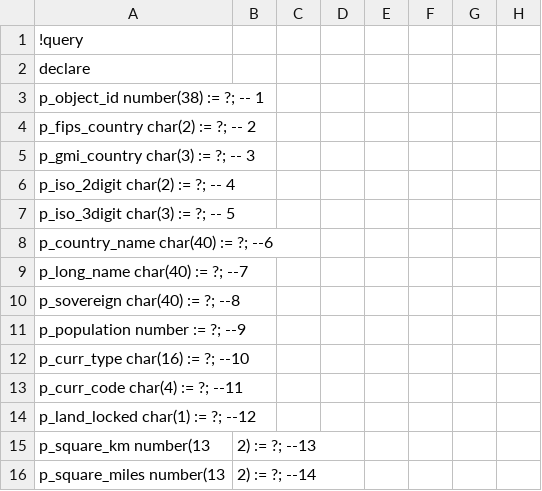
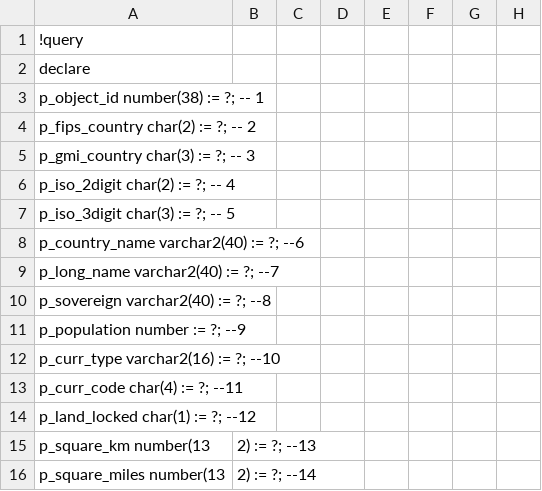
Before and after one commit to HydrologicEngineeringCenter/cwms-database, a CSV file: schema/src/main/resources/db/data/csv/R__nation_sp_data.csv, drawn as a sheet; only a part is shown; the diff names each change by its address in the sheet, - before the commit and + after, or states it on an @@ line.

```diff
--- a/schema/src/main/resources/db/data/csv/R__nation_sp_data.csv
+++ b/schema/src/main/resources/db/data/csv/R__nation_sp_data.csv
-A8: p_country_name char(40) := ?; --6
+A8: p_country_name varchar2(40) := ?; --6
-A9: p_long_name char(40) := ?; --7
+A9: p_long_name varchar2(40) := ?; --7
-A10: p_sovereign char(40) := ?; --8
+A10: p_sovereign varchar2(40) := ?; --8
-A12: p_curr_type char(16) := ?; --10
+A12: p_curr_type varchar2(16) := ?; --10
```
Also changed, not shown: schema/src/main/resources/db/data/csv/R__cities_sp_data.csv, schema/src/main/resources/db/data/csv/R__cwms_office_geoloc_data.csv, 4 other files.
